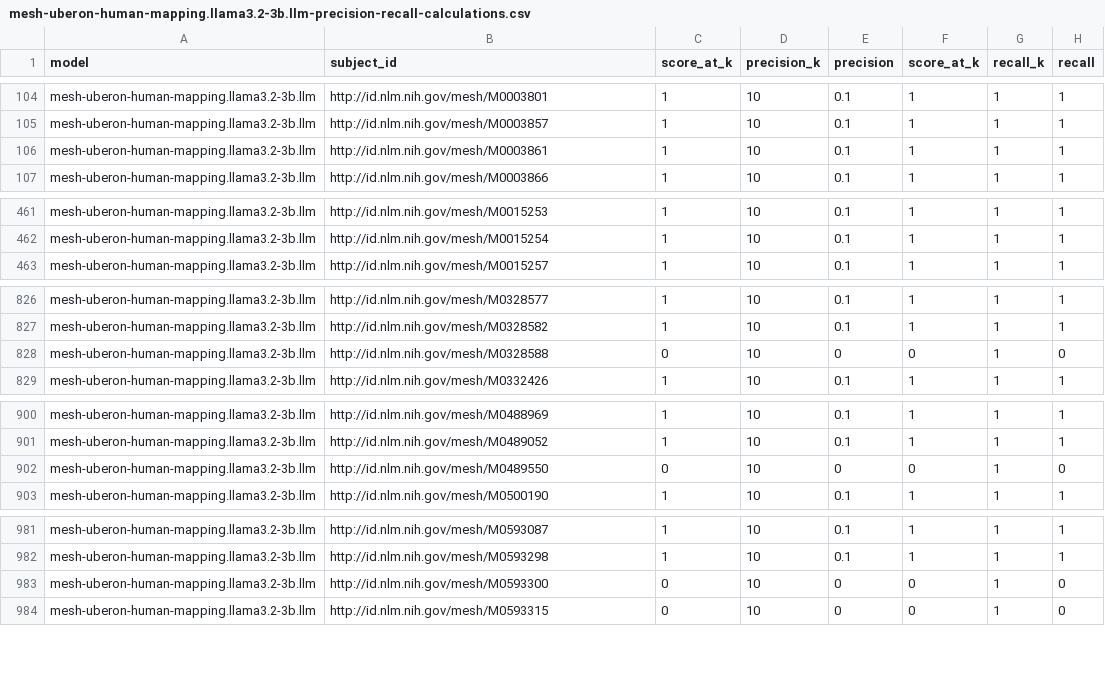
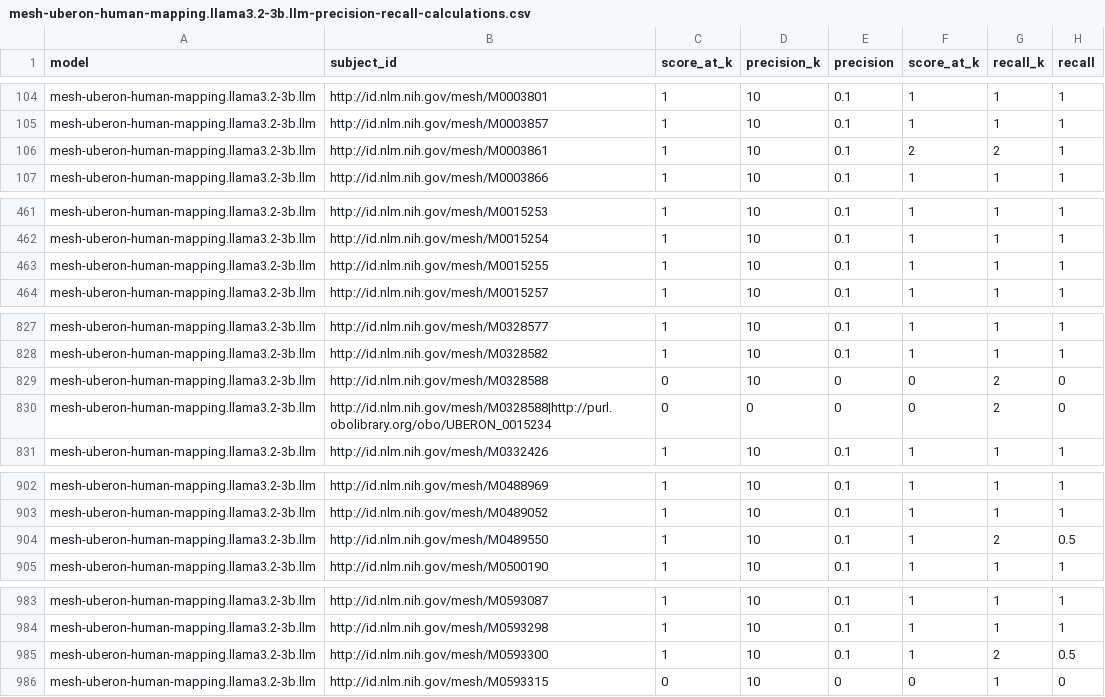
Before and after one commit to cns-iu/onto-llm-mapping, a CSV file: validation/mesh-uberon-human/v0.0.1/results/mesh-uberon-human-mapping.llama3.2-3b.llm-precision-recall-calculations.csv, drawn as a sheet; only a part is shown, gaps mark what is left out; the diff covers the shown part only.

```diff
--- a/validation/mesh-uberon-human/v0.0.1/results/mesh-uberon-human-mapping.llama3.2-3b.llm-precision-recall-calculations.csv
+++ b/validation/mesh-uberon-human/v0.0.1/results/mesh-uberon-human-mapping.llama3.2-3b.llm-precision-recall-calculations.csv
@@ -105,3 +105,3 @@
 "mesh-uberon-human-mapping.llama3.2-3b.llm","http://id.nlm.nih.gov/mesh/M0003857",1,10,0.1,1,1,1
-"mesh-uberon-human-mapping.llama3.2-3b.llm","http://id.nlm.nih.gov/mesh/M0003861",1,10,0.1,1,1,1
+"mesh-uberon-human-mapping.llama3.2-3b.llm","http://id.nlm.nih.gov/mesh/M0003861",1,10,0.1,2,2,1
 "mesh-uberon-human-mapping.llama3.2-3b.llm","http://id.nlm.nih.gov/mesh/M0003866",1,10,0.1,1,1,1
@@ -462,2 +462,3 @@
 "mesh-uberon-human-mapping.llama3.2-3b.llm","http://id.nlm.nih.gov/mesh/M0015254",1,10,0.1,1,1,1
+"mesh-uberon-human-mapping.llama3.2-3b.llm","http://id.nlm.nih.gov/mesh/M0015255",1,10,0.1,1,1,1
 "mesh-uberon-human-mapping.llama3.2-3b.llm","http://id.nlm.nih.gov/mesh/M0015257",1,10,0.1,1,1,1
@@ -827,3 +828,4 @@
 "mesh-uberon-human-mapping.llama3.2-3b.llm","http://id.nlm.nih.gov/mesh/M0328582",1,10,0.1,1,1,1
-"mesh-uberon-human-mapping.llama3.2-3b.llm","http://id.nlm.nih.gov/mesh/M0328588",0,10,0,0,1,0
+"mesh-uberon-human-mapping.llama3.2-3b.llm","http://id.nlm.nih.gov/mesh/M0328588",0,10,0,0,2,0
+"mesh-uberon-human-mapping.llama3.2-3b.llm","http://id.nlm.nih.gov/mesh/M0328588|http://purl.obolibrary.org/obo/UBERON_0015234",0,0,0,0,2,0
 "mesh-uberon-human-mapping.llama3.2-3b.llm","http://id.nlm.nih.gov/mesh/M0332426",1,10,0.1,1,1,1
@@ -901,3 +903,3 @@
 "mesh-uberon-human-mapping.llama3.2-3b.llm","http://id.nlm.nih.gov/mesh/M0489052",1,10,0.1,1,1,1
-"mesh-uberon-human-mapping.llama3.2-3b.llm","http://id.nlm.nih.gov/mesh/M0489550",0,10,0,0,1,0
+"mesh-uberon-human-mapping.llama3.2-3b.llm","http://id.nlm.nih.gov/mesh/M0489550",1,10,0.1,1,2,0.5
 "mesh-uberon-human-mapping.llama3.2-3b.llm","http://id.nlm.nih.gov/mesh/M0500190",1,10,0.1,1,1,1
@@ -982,3 +984,3 @@
 "mesh-uberon-human-mapping.llama3.2-3b.llm","http://id.nlm.nih.gov/mesh/M0593298",1,10,0.1,1,1,1
-"mesh-uberon-human-mapping.llama3.2-3b.llm","http://id.nlm.nih.gov/mesh/M0593300",0,10,0,0,1,0
+"mesh-uberon-human-mapping.llama3.2-3b.llm","http://id.nlm.nih.gov/mesh/M0593300",1,10,0.1,1,2,0.5
 "mesh-uberon-human-mapping.llama3.2-3b.llm","http://id.nlm.nih.gov/mesh/M0593315",0,10,0,0,1,0
```
Also changed, not shown: 12 edited cells elsewhere in this file, validation/mesh-uberon-human/v0.0.1/results/mesh-uberon-human-mapping.curategpt.sssom.csv-precision-recall-calculations.csv, validation/mesh-uberon-human/v0.0.1/results/mesh-uberon-human-mapping.desc-concept-reciprocal-recall-calculations.csv, 14 other files.
